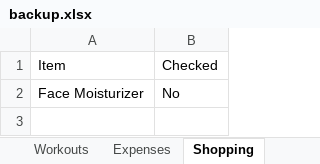
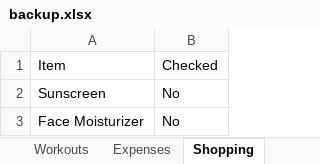
Before and after one commit to itspraveenk/Praveen_Fitness_App, an Excel workbook: data/backup.xlsx, sheet Shopping, drawn as a sheet; values as stored, in another font and other column widths than the file's, no borders; the diff names each change by its address in the sheet, - before the commit and + after, or states it on an @@ line.

Commit message:
Backup: 2026-05-08T06:41:24.278Z

```diff
--- a/data/backup.xlsx (sheet Shopping)
+++ b/data/backup.xlsx (sheet Shopping)
+row 2: Sunscreen | No
```
